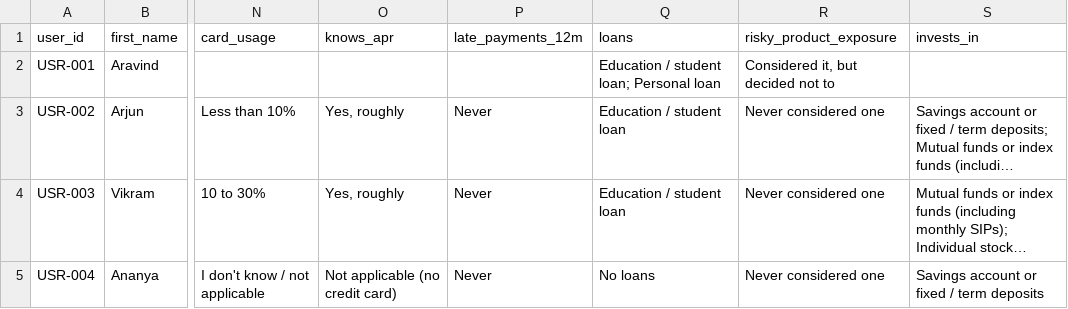
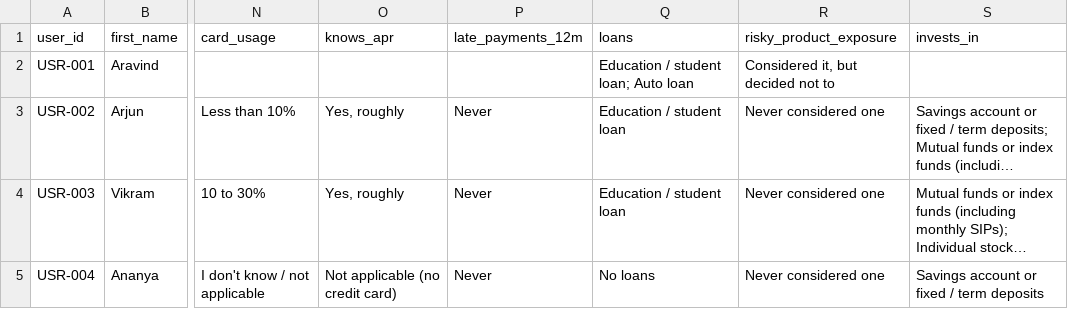
Before and after one commit to SC30GSWNBA/CreditCoach, a CSV file: data/users.csv, drawn as a sheet; only a part is shown, gaps mark what is left out; long unchanged cells end in …; the diff names each change by its address in the sheet, - before the commit and + after, or states it on an @@ line.

```diff
--- a/data/users.csv
+++ b/data/users.csv
-Q2 (loans): Education / student loan; Personal loan
+Q2 (loans): Education / student loan; Auto loan
```
Also changed, not shown: data/accounts.csv, 10 other files.
